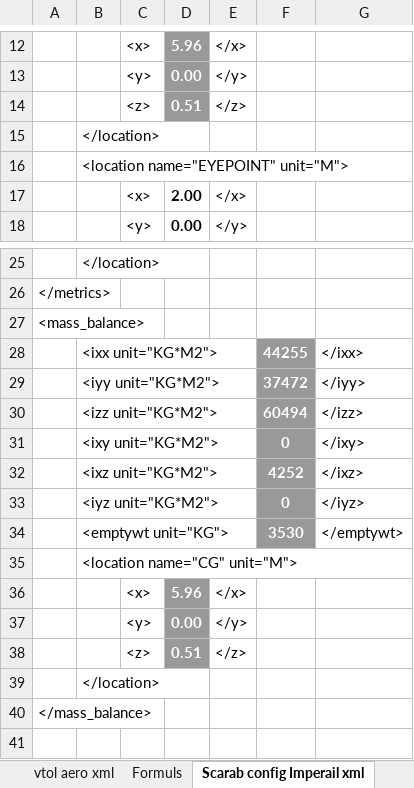
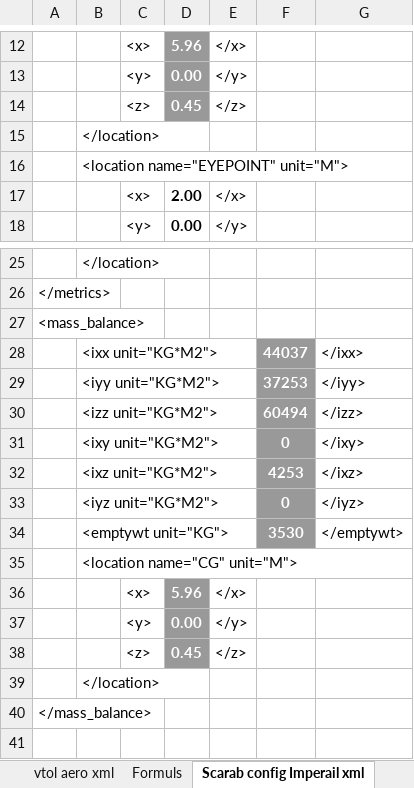
Before and after one commit to FrontierPilot/Frontier-Pilot-Simulator-2-JSBSim, an Excel workbook: Resources/Aero Calculation Scarab.xlsx, sheet Scarab config Imperail xml, drawn as a sheet; only a part is shown, gaps mark what is left out; values as stored, in another font and other column widths than the file's, no borders; charts and pictures not drawn; the diff names each change by its address in the sheet, - before the commit and + after, or states it on an @@ line.

```diff
--- a/Resources/Aero Calculation Scarab.xlsx (sheet Scarab config Imperail xml)
+++ b/Resources/Aero Calculation Scarab.xlsx (sheet Scarab config Imperail xml)
-D14: 0.51
+D14: 0.45
-F28: 44255
+F28: 44037
-F29: 37472
+F29: 37253
-F32: 4252
+F32: 4253
-D38: 0.51
+D38: 0.45
```
Also changed, not shown: sheet Calculation, sheet plane aero xml, sheet vtol aero xml, sheet Scarab config xml, hidden cells, 6 other files.
